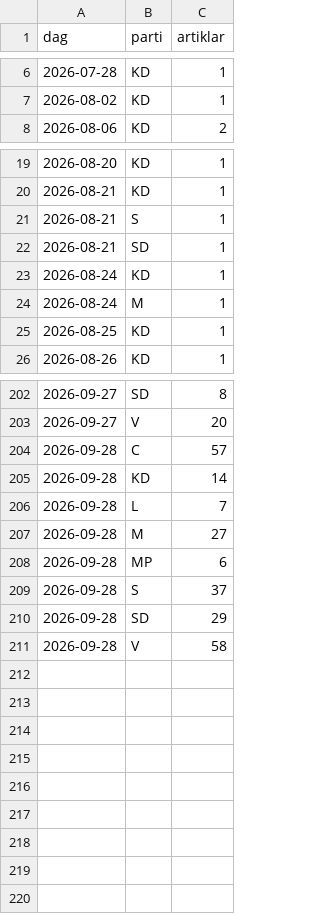
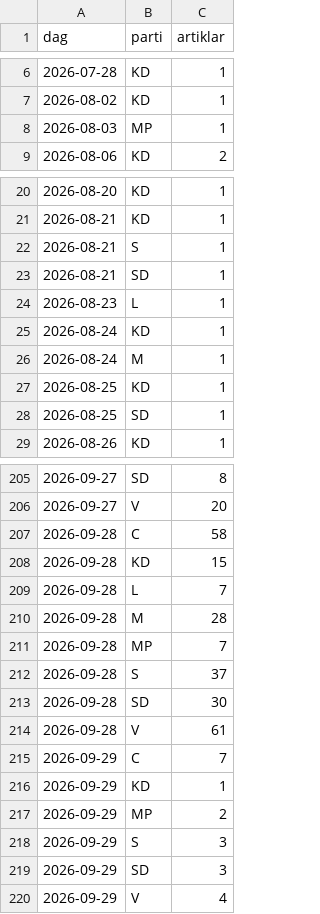
Before and after one commit to claesludvig/projekt, a CSV file: valjare/data/csv/media_google_nyheter.csv, drawn as a sheet; only a part is shown, gaps mark what is left out; the diff covers the shown part only.

```diff
--- a/valjare/data/csv/media_google_nyheter.csv
+++ b/valjare/data/csv/media_google_nyheter.csv
@@ -7,2 +7,3 @@ dag,parti,artiklar
 2026-08-02,KD,1
+2026-08-03,MP,1
 2026-08-06,KD,2
@@ -22,2 +23,3 @@ dag,parti,artiklar
 2026-08-21,SD,1
+2026-08-23,L,1
 2026-08-24,KD,1
@@ -25,2 +27,3 @@ dag,parti,artiklar
 2026-08-25,KD,1
+2026-08-25,SD,1
 2026-08-26,KD,1
@@ -203,9 +206,15 @@ dag,parti,artiklar
 2026-09-27,V,20
-2026-09-28,C,57
-2026-09-28,KD,14
+2026-09-28,C,58
+2026-09-28,KD,15
 2026-09-28,L,7
-2026-09-28,M,27
-2026-09-28,MP,6
+2026-09-28,M,28
+2026-09-28,MP,7
 2026-09-28,S,37
-2026-09-28,SD,29
-2026-09-28,V,58
+2026-09-28,SD,30
+2026-09-28,V,61
+2026-09-29,C,7
+2026-09-29,KD,1
+2026-09-29,MP,2
+2026-09-29,S,3
+2026-09-29,SD,3
+2026-09-29,V,4
```
Also changed, not shown: 7 edited cells elsewhere in this file, valjare/data/csv/media_foljare.csv, valjare/data/csv/media_omnamnanden.csv, 20 other files.
